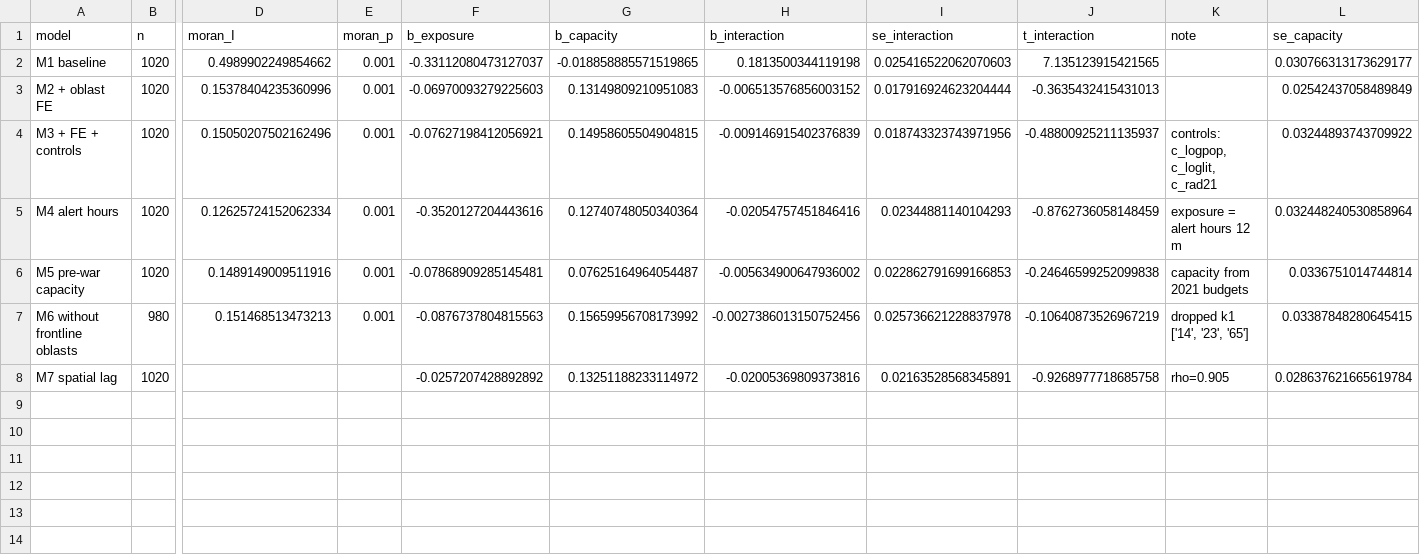
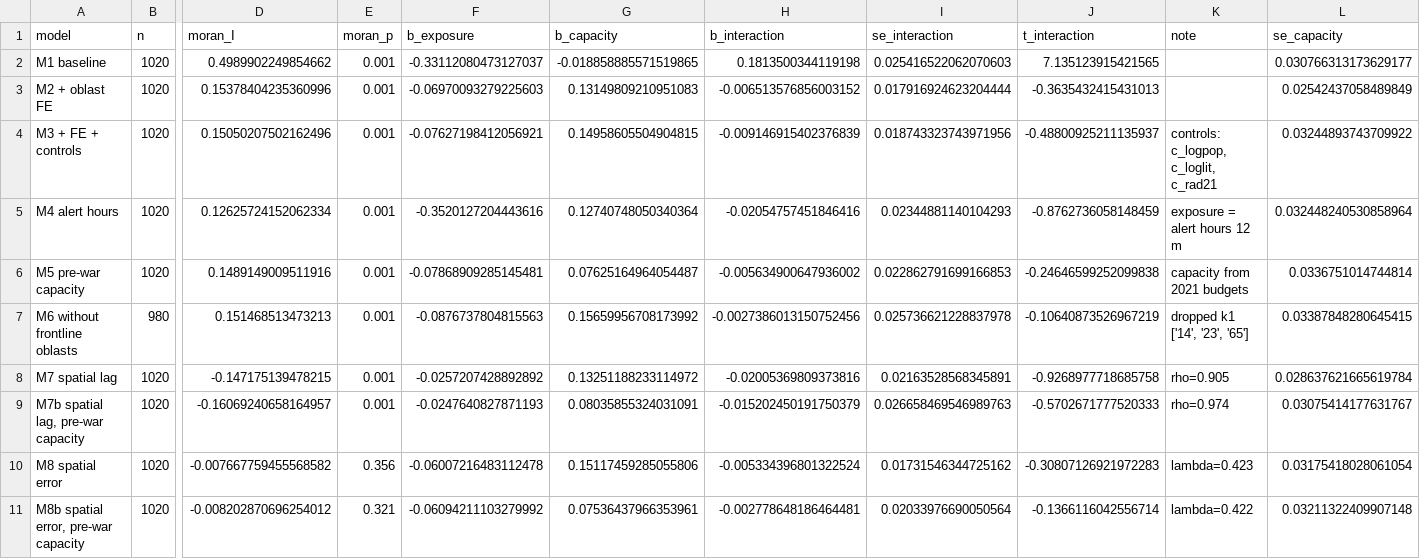
Before and after one commit to ubeccommon/ubec_ukraine_resilience, a CSV file: resilience/tidy/moderation_results_no_pitgrowth.csv, drawn as a sheet; only a part is shown, gaps mark what is left out; rows hold the shown columns only; the diff names each change by its address in the sheet, - before the commit and + after, or states it on an @@ line.

Commit message:
12: spatial lag with pre-war capacity and spatial error models (request 5); spreg pinned

```diff
--- a/resilience/tidy/moderation_results_no_pitgrowth.csv
+++ b/resilience/tidy/moderation_results_no_pitgrowth.csv
-D8 (moran_I): (empty)
+D8 (moran_I): -0.147175139478215
-E8 (moran_p): (empty)
+E8 (moran_p): 0.001
+row 9: M7b spatial lag, pre-war capacity | 1020 | -0.16069240658164957 | 0.001 | -0.0247640827871193 | 0.08035855324031091 | -0.015202450191750379 | 0.026658469546989763 | -0.5702671777520333 | rho=0.974 | 0.03075414177631767
+row 10: M8 spatial error | 1020 | -0.007667759455568582 | 0.356 | -0.06007216483112478 | 0.15117459285055806 | -0.005334396801322524 | 0.01731546344725162 | -0.30807126921972283 | lambda=0.423 | 0.03175418028061054
+row 11: M8b spatial error, pre-war capacity | 1020 | -0.008202870696254012 | 0.321 | -0.06094211103279992 | 0.07536437966353961 | -0.002778648186464481 | 0.02033976690050564 | -0.1366116042556714 | lambda=0.422 | 0.03211322409907148
```
Also changed, not shown: resilience/tidy/moderation_results.csv, resilience/tidy/moderation_results_annual.csv, 10 other files.
